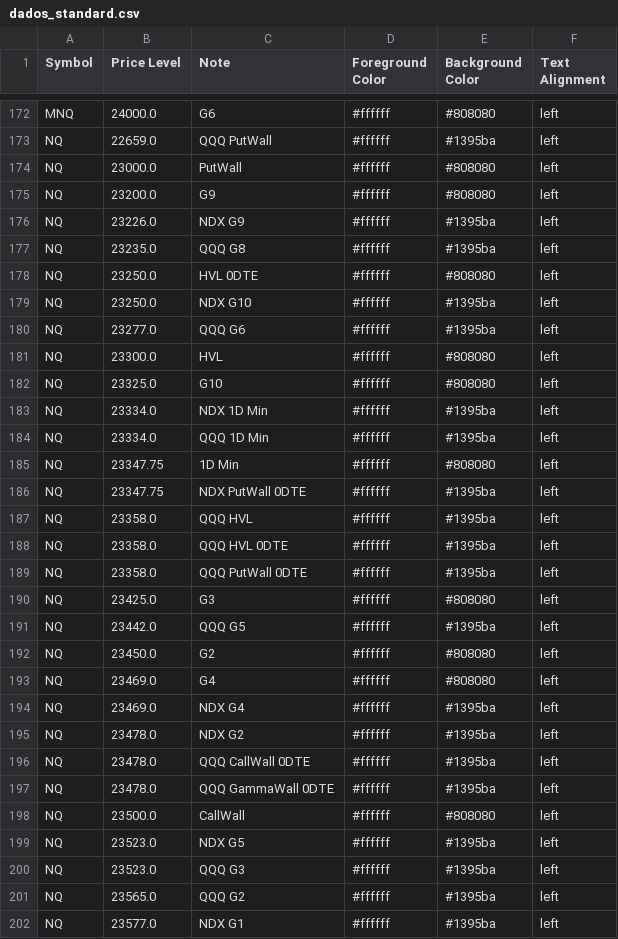
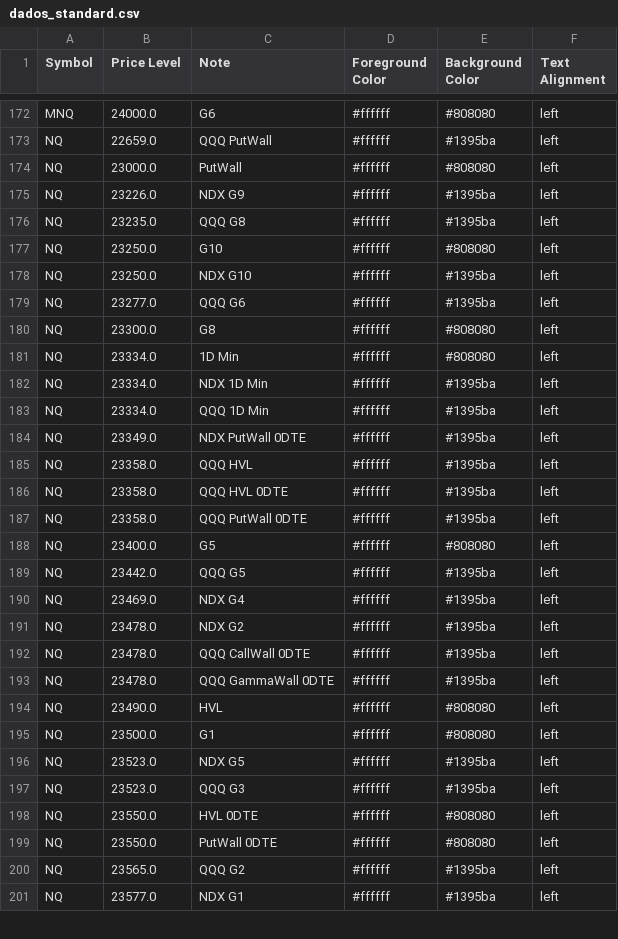
Before and after one commit to GammaGex/dados, a CSV file: dados_standard.csv, drawn as a sheet; only a part is shown, gaps mark what is left out; the diff covers the shown part only.

```diff
--- a/dados_standard.csv
+++ b/dados_standard.csv
@@ -174,14 +174,12 @@ NQ,22659.0,QQQ PutWall,#ffffff,#1395ba,left
 NQ,23000.0,PutWall,#ffffff,#808080,left
-NQ,23200.0,G9,#ffffff,#808080,left
 NQ,23226.0,NDX G9,#ffffff,#1395ba,left
 NQ,23235.0,QQQ G8,#ffffff,#1395ba,left
-NQ,23250.0,HVL 0DTE,#ffffff,#808080,left
+NQ,23250.0,G10,#ffffff,#808080,left
 NQ,23250.0,NDX G10,#ffffff,#1395ba,left
 NQ,23277.0,QQQ G6,#ffffff,#1395ba,left
-NQ,23300.0,HVL,#ffffff,#808080,left
-NQ,23325.0,G10,#ffffff,#808080,left
+NQ,23300.0,G8,#ffffff,#808080,left
+NQ,23334.0,1D Min,#ffffff,#808080,left
 NQ,23334.0,NDX 1D Min,#ffffff,#1395ba,left
 NQ,23334.0,QQQ 1D Min,#ffffff,#1395ba,left
-NQ,23347.75,1D Min,#ffffff,#808080,left
-NQ,23347.75,NDX PutWall 0DTE,#ffffff,#1395ba,left
+NQ,23349.0,NDX PutWall 0DTE,#ffffff,#1395ba,left
 NQ,23358.0,QQQ HVL,#ffffff,#1395ba,left
@@ -189,6 +187,4 @@ NQ,23358.0,QQQ HVL 0DTE,#ffffff,#1395ba,left
 NQ,23358.0,QQQ PutWall 0DTE,#ffffff,#1395ba,left
-NQ,23425.0,G3,#ffffff,#808080,left
+NQ,23400.0,G5,#ffffff,#808080,left
 NQ,23442.0,QQQ G5,#ffffff,#1395ba,left
-NQ,23450.0,G2,#ffffff,#808080,left
-NQ,23469.0,G4,#ffffff,#808080,left
 NQ,23469.0,NDX G4,#ffffff,#1395ba,left
@@ -197,5 +193,8 @@ NQ,23478.0,QQQ CallWall 0DTE,#ffffff,#1395ba,left
 NQ,23478.0,QQQ GammaWall 0DTE,#ffffff,#1395ba,left
-NQ,23500.0,CallWall,#ffffff,#808080,left
+NQ,23490.0,HVL,#ffffff,#808080,left
+NQ,23500.0,G1,#ffffff,#808080,left
 NQ,23523.0,NDX G5,#ffffff,#1395ba,left
 NQ,23523.0,QQQ G3,#ffffff,#1395ba,left
+NQ,23550.0,HVL 0DTE,#ffffff,#808080,left
+NQ,23550.0,PutWall 0DTE,#ffffff,#808080,left
 NQ,23565.0,QQQ G2,#ffffff,#1395ba,left
```
Also changed, not shown: 5 added rows, 4 removed rows and 62 edited cells elsewhere in this file.
